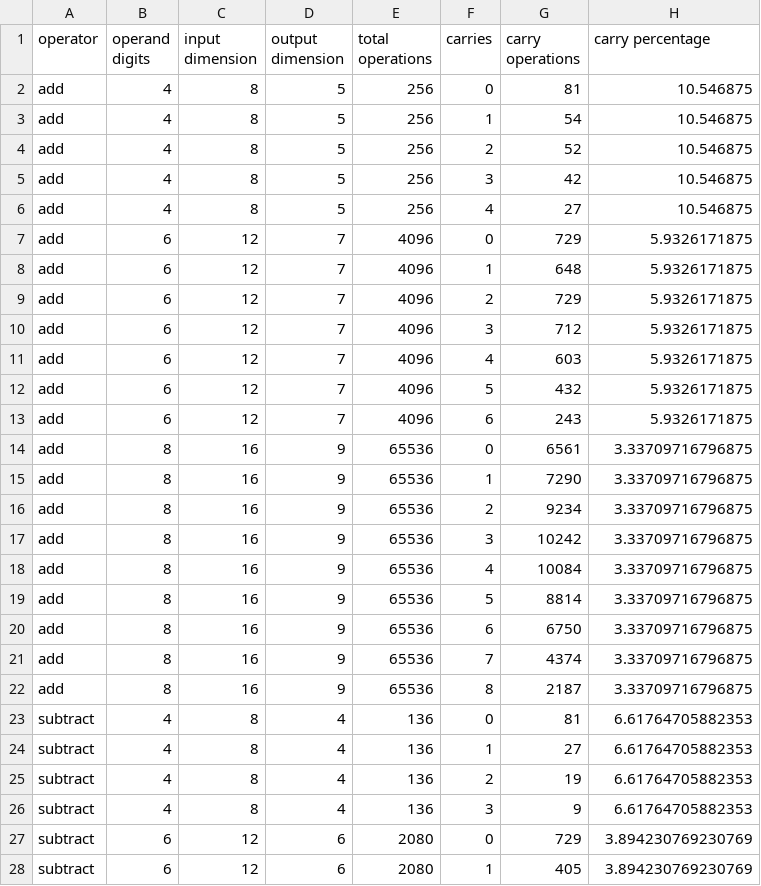
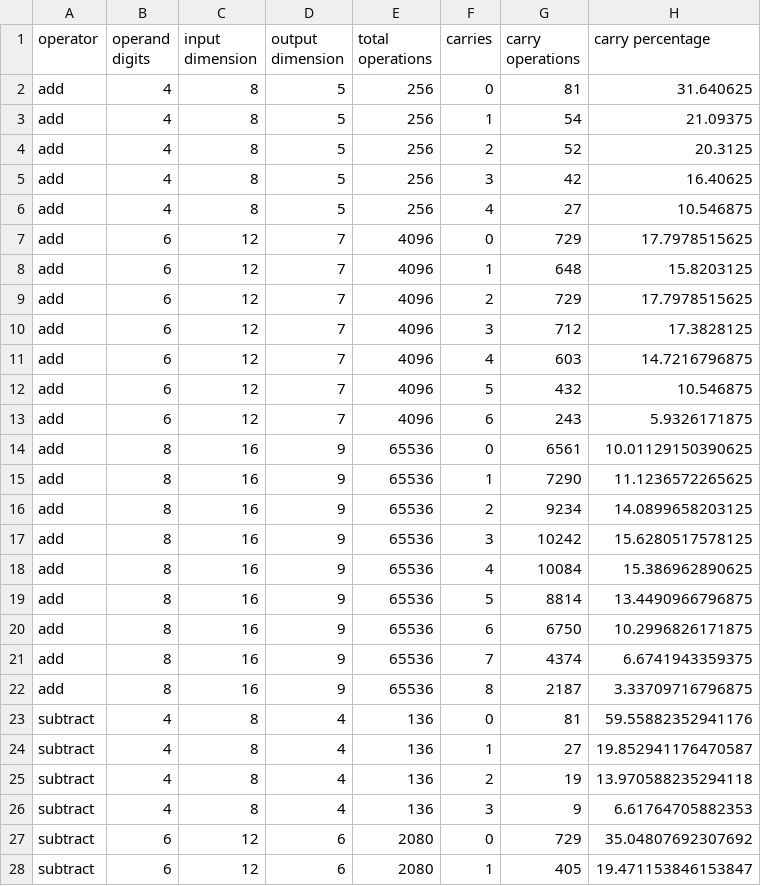
Before and after one commit to sungjae-cho/arithmetic-experiment, a CSV file: carry_dataset_statistic.csv, drawn as a sheet; only a part is shown; the diff covers the shown part only.

Commit message:
Debugging on wrong carry percentage.

```diff
--- a/carry_dataset_statistic.csv
+++ b/carry_dataset_statistic.csv
@@ -1,28 +1,28 @@
 operator,operand digits,input dimension,output dimension,total operations,carries,carry operations,carry percentage
-add,4,8,5,256,0,81,10.546875
-add,4,8,5,256,1,54,10.546875
-add,4,8,5,256,2,52,10.546875
-add,4,8,5,256,3,42,10.546875
+add,4,8,5,256,0,81,31.640625
+add,4,8,5,256,1,54,21.09375
+add,4,8,5,256,2,52,20.3125
+add,4,8,5,256,3,42,16.40625
 add,4,8,5,256,4,27,10.546875
-add,6,12,7,4096,0,729,5.9326171875
-add,6,12,7,4096,1,648,5.9326171875
-add,6,12,7,4096,2,729,5.9326171875
-add,6,12,7,4096,3,712,5.9326171875
-add,6,12,7,4096,4,603,5.9326171875
-add,6,12,7,4096,5,432,5.9326171875
+add,6,12,7,4096,0,729,17.7978515625
+add,6,12,7,4096,1,648,15.8203125
+add,6,12,7,4096,2,729,17.7978515625
+add,6,12,7,4096,3,712,17.3828125
+add,6,12,7,4096,4,603,14.7216796875
+add,6,12,7,4096,5,432,10.546875
 add,6,12,7,4096,6,243,5.9326171875
-add,8,16,9,65536,0,6561,3.33709716796875
-add,8,16,9,65536,1,7290,3.33709716796875
-add,8,16,9,65536,2,9234,3.33709716796875
-add,8,16,9,65536,3,10242,3.33709716796875
-add,8,16,9,65536,4,10084,3.33709716796875
-add,8,16,9,65536,5,8814,3.33709716796875
-add,8,16,9,65536,6,6750,3.33709716796875
-add,8,16,9,65536,7,4374,3.33709716796875
+add,8,16,9,65536,0,6561,10.01129150390625
+add,8,16,9,65536,1,7290,11.1236572265625
+add,8,16,9,65536,2,9234,14.0899658203125
+add,8,16,9,65536,3,10242,15.6280517578125
+add,8,16,9,65536,4,10084,15.386962890625
+add,8,16,9,65536,5,8814,13.4490966796875
+add,8,16,9,65536,6,6750,10.2996826171875
+add,8,16,9,65536,7,4374,6.6741943359375
 add,8,16,9,65536,8,2187,3.33709716796875
-subtract,4,8,4,136,0,81,6.61764705882353
-subtract,4,8,4,136,1,27,6.61764705882353
-subtract,4,8,4,136,2,19,6.61764705882353
+subtract,4,8,4,136,0,81,59.55882352941176
+subtract,4,8,4,136,1,27,19.852941176470587
+subtract,4,8,4,136,2,19,13.970588235294118
 subtract,4,8,4,136,3,9,6.61764705882353
-subtract,6,12,6,2080,0,729,3.894230769230769
-subtract,6,12,6,2080,1,405,3.894230769230769
+subtract,6,12,6,2080,0,729,35.04807692307692
+subtract,6,12,6,2080,1,405,19.471153846153847
```
Also changed, not shown: 112 edited cells elsewhere in this file, 3 other files.
